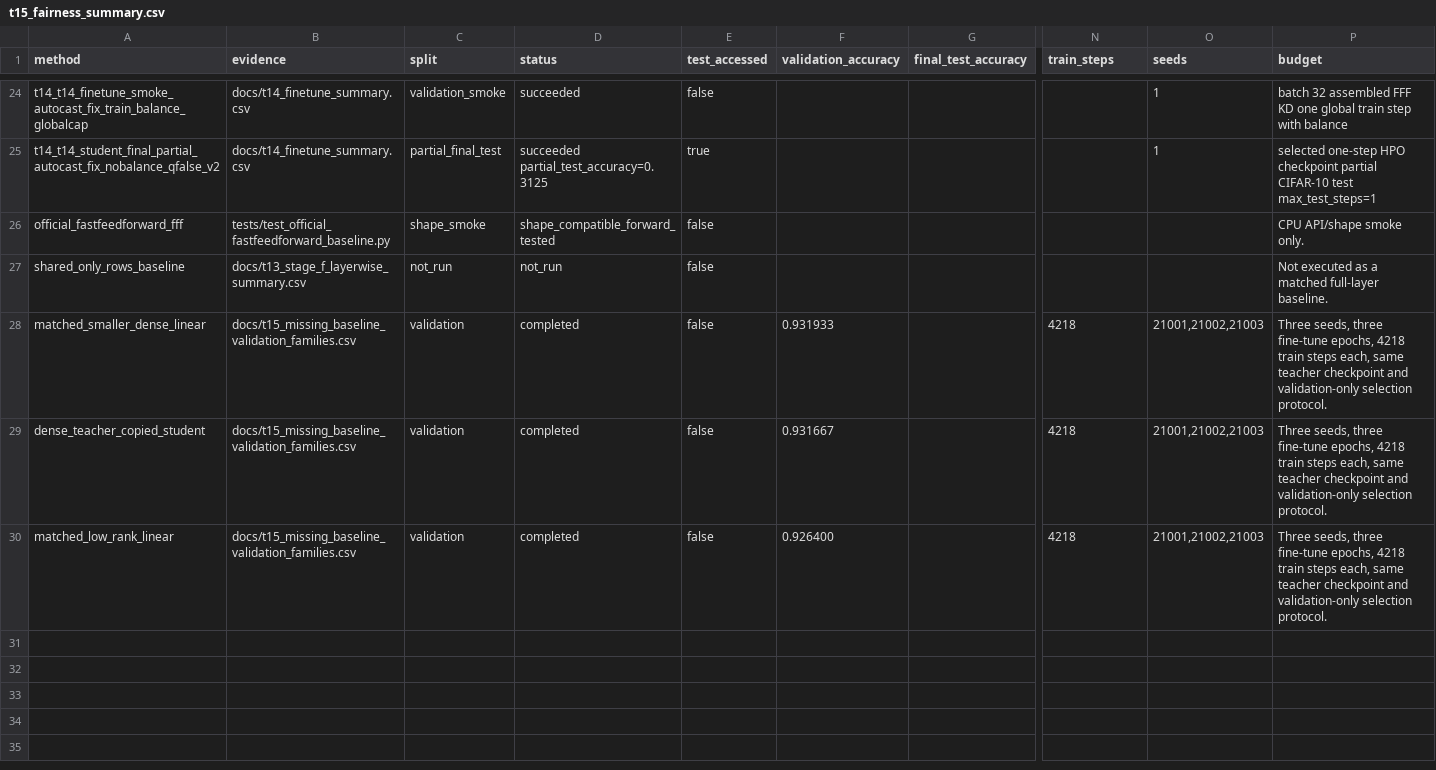
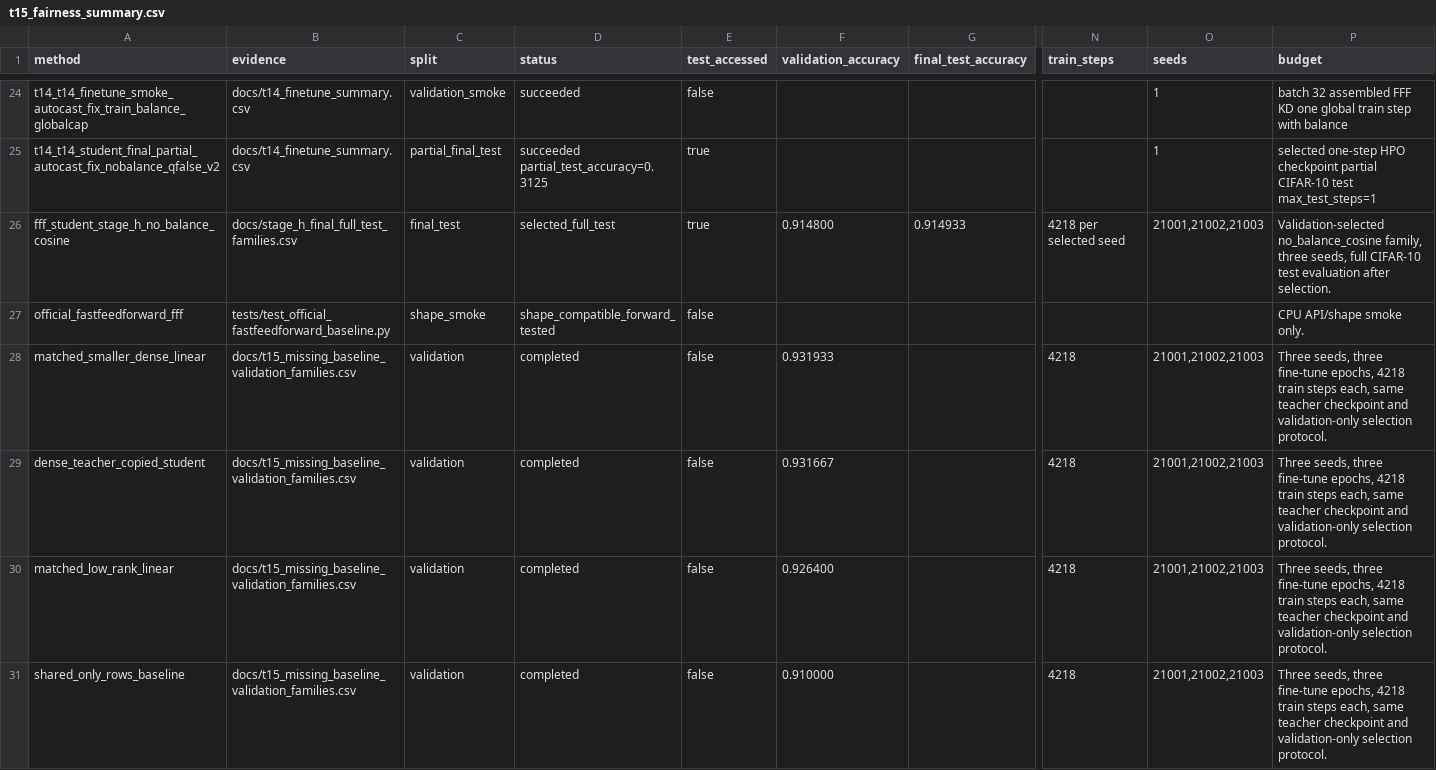
Before and after one commit to catid/fffdistill, a CSV file: docs/t15_fairness_summary.csv, drawn as a sheet; only a part is shown, gaps mark what is left out; removed rows and columns are numbered as before the commit, all else as after; rows hold the shown columns only; the diff names each change by its address in the sheet, - before the commit and + after, or states it on an @@ line.

```diff
--- a/docs/t15_fairness_summary.csv
+++ b/docs/t15_fairness_summary.csv
+row 26: fff_student_stage_h_no_balance_cosine | docs/stage_h_final_full_test_families.csv | final_test | selected_full_test | true | 0.914800 | 0.914933 | 4218 per selected seed | 21001,21002,21003 | Validation-selected no_balance_cosine family, three seeds, full CIFAR-10 test evaluation after selection.
-row 27: shared_only_rows_baseline | docs/t13_stage_f_layerwise_summary.csv | not_run | not_run | false |  |  |  |  | Not executed as a matched full-layer baseline.
+row 31: shared_only_rows_baseline | docs/t15_missing_baseline_validation_families.csv | validation | completed | false | 0.910000 |  | 4218 | 21001,21002,21003 | Three seeds, three fine-tune epochs, 4218 train steps each, same teacher checkpoint and validation-only selection protocol.
```
Also changed, not shown: docs/t15_missing_baseline_validation_families.csv, docs/t15_missing_baseline_validation_trials.csv, 15 other files.
